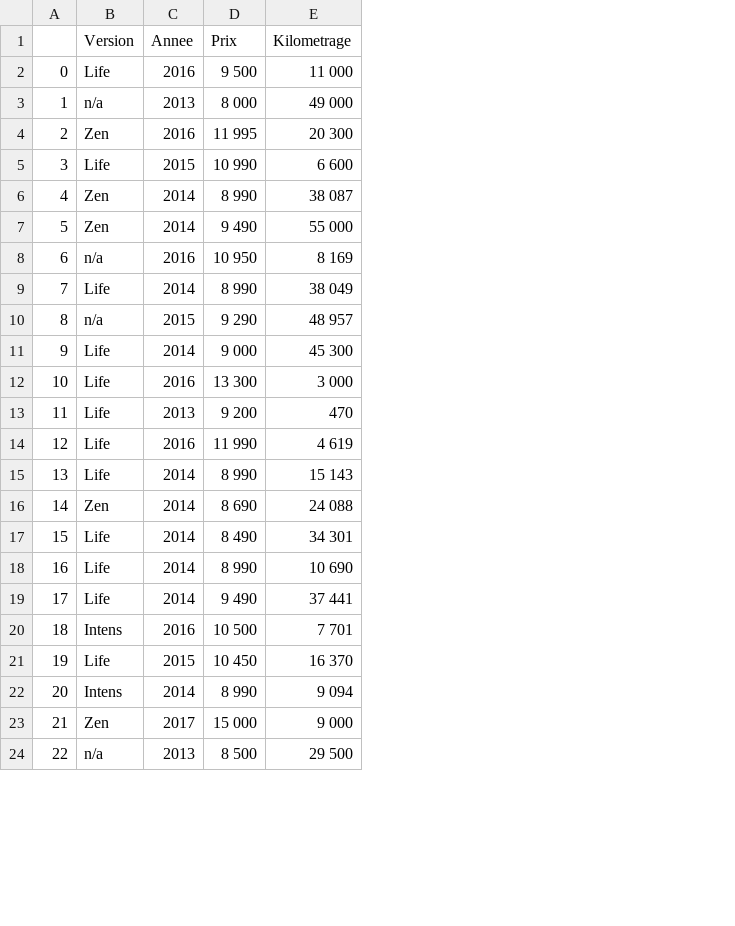
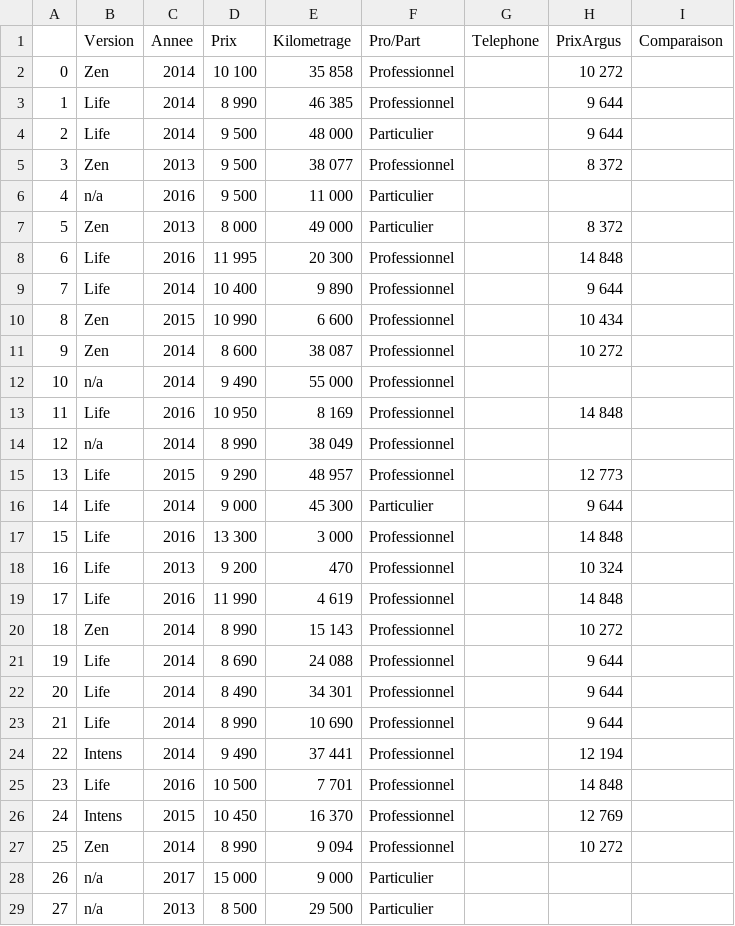
Before and after one commit to MS-BGD-2018-KIT-BIGDATA/Samer-Azar, a CSV file: Lesson 4/aquitaine.csv, drawn as a sheet; only a part is shown; addresses are those after the commit; the diff covers the shown part only; the diff names each change by its address in the sheet, - before the commit and + after, or states it on an @@ line.

```diff
--- a/Lesson 4/aquitaine.csv
+++ b/Lesson 4/aquitaine.csv
+column F (Pro/Part), rows 6-8: Particulier | Particulier | Professionnel; rows 10-29: Professionnel | Professionnel | Professionnel | Professionnel | Professionnel | Professionnel | Particulier | Professionnel | Professionnel | Professionnel | Professionnel | Professionnel | Professionnel | Professionnel | Professionnel | Professionnel | Professionnel | Professionnel | Particulier | Particulier
+column G (Telephone), empty
+column H (PrixArgus), rows 7-8: 8 372 | 14 848; rows 10-27: 10 434 | 10 272 |  | 14 848 |  | 12 773 | 9 644 | 14 848 | 10 324 | 14 848 | 10 272 | 9 644 | 9 644 | 9 644 | 12 194 | 14 848 | 12 769 | 10 272
+column I (Comparaison), empty
+row 2: 0 | Zen | 2014 | 10 100 | 35 858 | Professionnel |  | 10 272
+row 3: 1 | Life | 2014 | 8 990 | 46 385 | Professionnel |  | 9 644
+row 4: 2 | Life | 2014 | 9 500 | 48 000 | Particulier |  | 9 644
+row 5: 3 | Zen | 2013 | 9 500 | 38 077 | Professionnel |  | 8 372
@@ column A renumbered between rows 6 and 47 @@
-B6 (Version): Life
+B6 (Version): n/a
-B7 (Version): n/a
+B7 (Version): Zen
-B8 (Version): Zen
+B8 (Version): Life
@@ row 45 moved to row 9: 7 @@
-B10 (Version): Life
+B10 (Version): Zen
-D11 (Prix): 8 990
+D11 (Prix): 8 600
-B12 (Version): Zen
+B12 (Version): n/a
-B13 (Version): n/a
+B13 (Version): Life
-B14 (Version): Life
+B14 (Version): n/a
-B15 (Version): n/a
+B15 (Version): Life
-B20 (Version): Life
+B20 (Version): Zen
-B21 (Version): Zen
+B21 (Version): Life
-B24 (Version): Life
+B24 (Version): Intens
-B25 (Version): Intens
+B25 (Version): Life
-B26 (Version): Life
+B26 (Version): Intens
-B27 (Version): Intens
+B27 (Version): Zen
-B28 (Version): Zen
+B28 (Version): n/a
```
Also changed, not shown: 2 removed rows and 14 edited cells elsewhere in this file, Lesson 4/ile_de_france.csv, Lesson 4/provence_alpes_cote_d_azur.csv, 1 other file.
